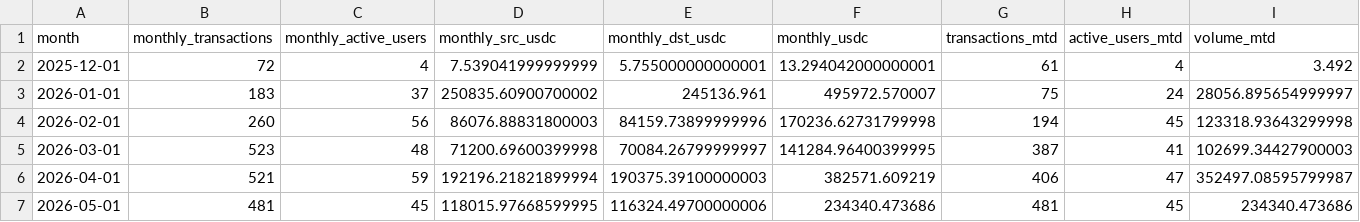
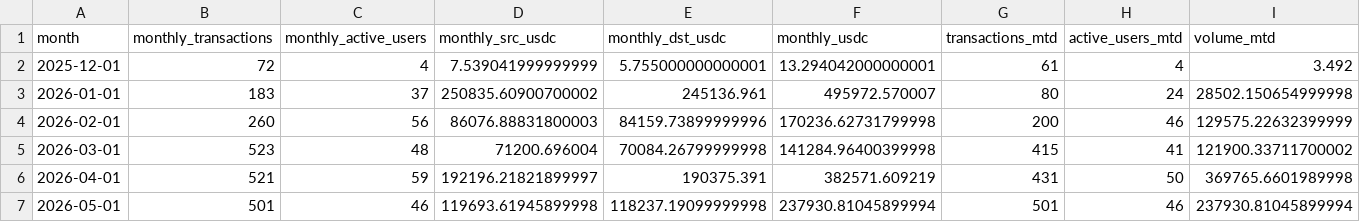
Before and after one commit to MarcLlopart/Algorand-Allbridge, a CSV file: public/allbridge.csv, drawn as a sheet.

```diff
--- a/public/allbridge.csv
+++ b/public/allbridge.csv
@@ -2,6 +2,6 @@
 "2025-12-01",72,4,7.539041999999999,5.755000000000001,13.294042000000001,61,4,3.492
-"2026-01-01",183,37,250835.60900700002,245136.961,495972.570007,75,24,28056.895654999997
-"2026-02-01",260,56,86076.88831800003,84159.73899999996,170236.62731799998,194,45,123318.93643299998
-"2026-03-01",523,48,71200.69600399998,70084.26799999997,141284.96400399995,387,41,102699.34427900003
-"2026-04-01",521,59,192196.21821899994,190375.39100000003,382571.609219,406,47,352497.08595799987
-"2026-05-01",481,45,118015.97668599995,116324.49700000006,234340.473686,481,45,234340.473686
+"2026-01-01",183,37,250835.60900700002,245136.961,495972.570007,80,24,28502.150654999998
+"2026-02-01",260,56,86076.88831800003,84159.73899999996,170236.62731799998,200,46,129575.22632399999
+"2026-03-01",523,48,71200.696004,70084.26799999998,141284.96400399998,415,41,121900.33711700002
+"2026-04-01",521,59,192196.21821899997,190375.391,382571.609219,431,50,369765.6601989998
+"2026-05-01",501,46,119693.61945899998,118237.19099999998,237930.81045899994,501,46,237930.81045899994
```
